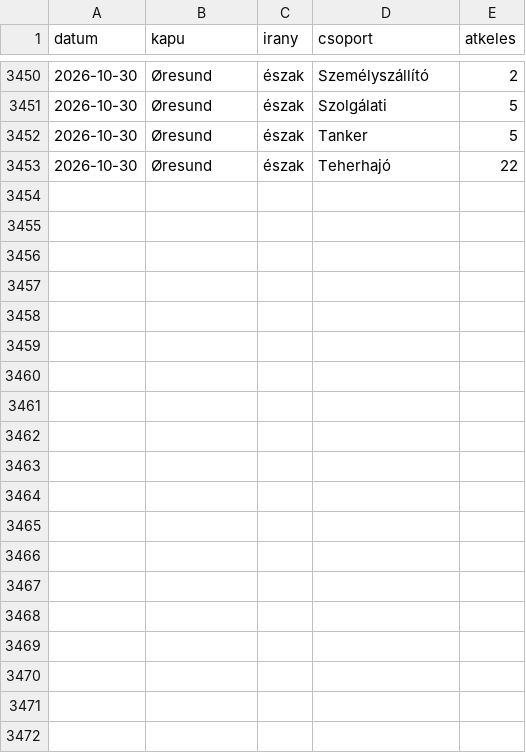
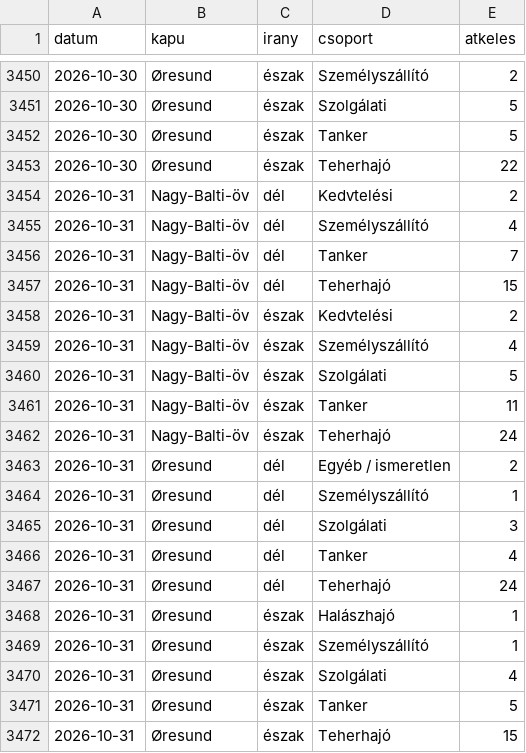
Before and after one commit to BallaAttila04/szakdolgozat, a CSV file: docs/adat/idosor_forgalom.csv, drawn as a sheet; only a part is shown, gaps mark what is left out; the diff names each change by its address in the sheet, - before the commit and + after, or states it on an @@ line.

```diff
--- a/docs/adat/idosor_forgalom.csv
+++ b/docs/adat/idosor_forgalom.csv
+row 3454: 2026-10-31 | Nagy-Balti-öv | dél | Kedvtelési | 2
+row 3455: 2026-10-31 | Nagy-Balti-öv | dél | Személyszállító | 4
+row 3456: 2026-10-31 | Nagy-Balti-öv | dél | Tanker | 7
+row 3457: 2026-10-31 | Nagy-Balti-öv | dél | Teherhajó | 15
+row 3458: 2026-10-31 | Nagy-Balti-öv | észak | Kedvtelési | 2
+row 3459: 2026-10-31 | Nagy-Balti-öv | észak | Személyszállító | 4
+row 3460: 2026-10-31 | Nagy-Balti-öv | észak | Szolgálati | 5
+row 3461: 2026-10-31 | Nagy-Balti-öv | észak | Tanker | 11
+row 3462: 2026-10-31 | Nagy-Balti-öv | észak | Teherhajó | 24
+row 3463: 2026-10-31 | Øresund | dél | Egyéb / ismeretlen | 2
+row 3464: 2026-10-31 | Øresund | dél | Személyszállító | 1
+row 3465: 2026-10-31 | Øresund | dél | Szolgálati | 3
+row 3466: 2026-10-31 | Øresund | dél | Tanker | 4
+row 3467: 2026-10-31 | Øresund | dél | Teherhajó | 24
+row 3468: 2026-10-31 | Øresund | észak | Halászhajó | 1
+row 3469: 2026-10-31 | Øresund | észak | Személyszállító | 1
+row 3470: 2026-10-31 | Øresund | észak | Szolgálati | 4
+row 3471: 2026-10-31 | Øresund | észak | Tanker | 5
+row 3472: 2026-10-31 | Øresund | észak | Teherhajó | 15
```
Also changed, not shown: docs/adat/idosor_megrakottsag.csv, docs/adat/jelzesek.csv, 13 other files.
